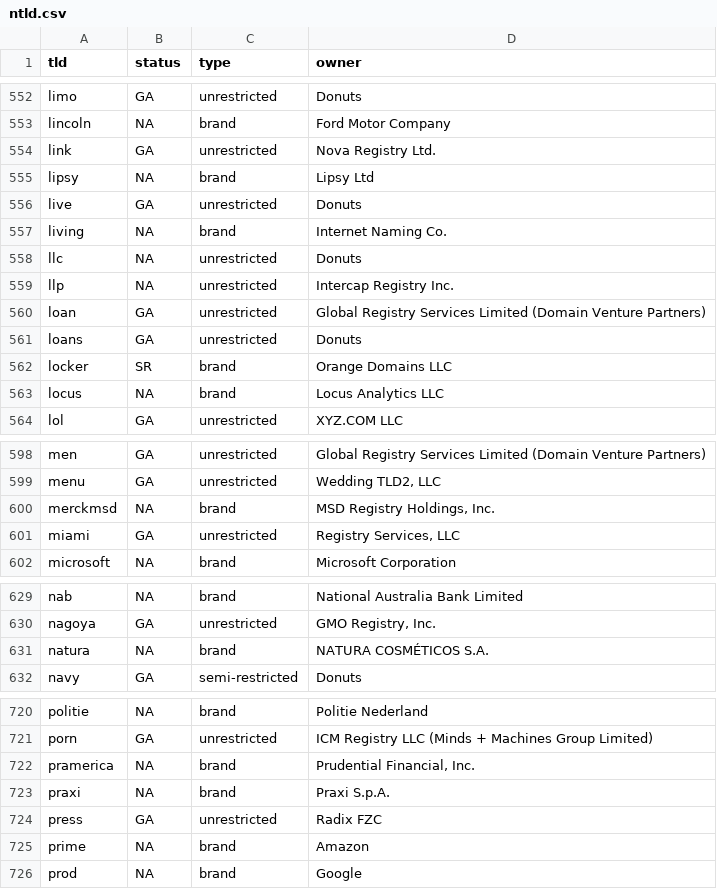
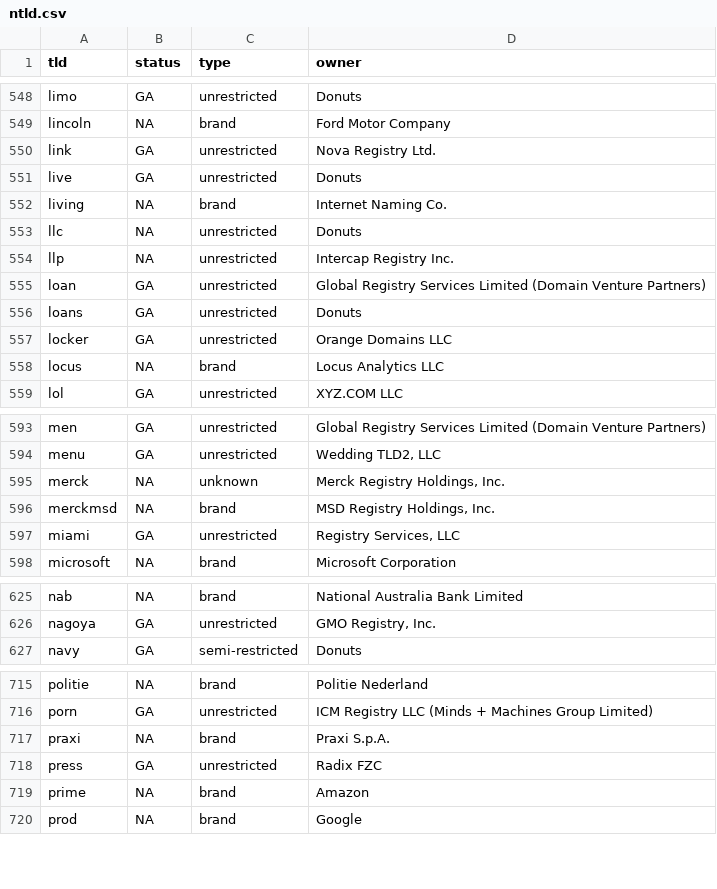
Before and after one commit to captn3m0/tld-squatting, a CSV file: _data/ntld.csv, drawn as a sheet; only a part is shown, gaps mark what is left out; the diff covers the shown part only.

```diff
--- a/_data/ntld.csv
+++ b/_data/ntld.csv
@@ -554,3 +550,2 @@ lincoln,NA,brand,Ford Motor Company
 link,GA,unrestricted,Nova Registry Ltd.
-lipsy,NA,brand,Lipsy Ltd
 live,GA,unrestricted,Donuts
@@ -561,3 +556,3 @@ loan,GA,unrestricted,Global Registry Services Limited (Domain Venture Partners)
 loans,GA,unrestricted,Donuts
-locker,SR,brand,Orange Domains LLC
+locker,GA,unrestricted,Orange Domains LLC
 locus,NA,brand,Locus Analytics LLC
@@ -599,2 +594,3 @@ men,GA,unrestricted,Global Registry Services Limited (Domain Venture Partners)
 menu,GA,unrestricted,"Wedding TLD2, LLC"
+merck,NA,unknown,"Merck Registry Holdings, Inc."
 merckmsd,NA,brand,"MSD Registry Holdings, Inc."
@@ -630,3 +626,2 @@ nab,NA,brand,National Australia Bank Limited
 nagoya,GA,unrestricted,"GMO Registry, Inc."
-natura,NA,brand,NATURA COSMÉTICOS S.A.
 navy,GA,semi-restricted,Donuts
@@ -721,3 +716,2 @@ politie,NA,brand,Politie Nederland
 porn,GA,unrestricted,ICM Registry LLC (Minds + Machines Group Limited)
-pramerica,NA,brand,"Prudential Financial, Inc."
 praxi,NA,brand,Praxi S.p.A.
```
Also changed, not shown: 5 removed rows and 11 edited cells elsewhere in this file, 1 other file.
